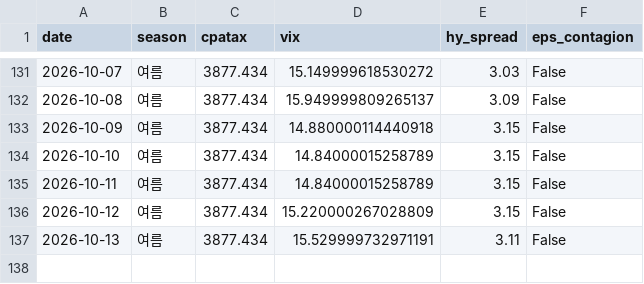
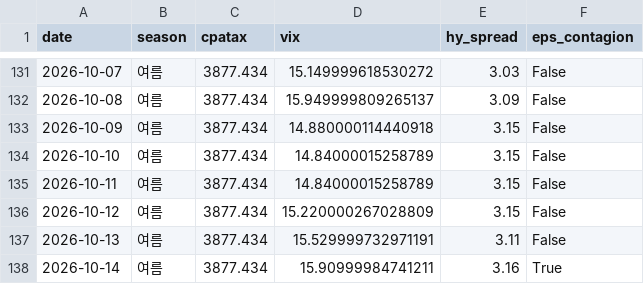
Before and after one commit to hyobot/niceweather, a CSV file: data/dashboard_history.csv, drawn as a sheet; only a part is shown, gaps mark what is left out.

```diff
--- a/data/dashboard_history.csv
+++ b/data/dashboard_history.csv
@@ -137 +137,2 @@
 2026-10-13,여름,3877.434,15.529999732971191,3.11,False
+2026-10-14,여름,3877.434,15.90999984741211,3.16,True
```
Also changed, not shown: data/market_history.csv.
